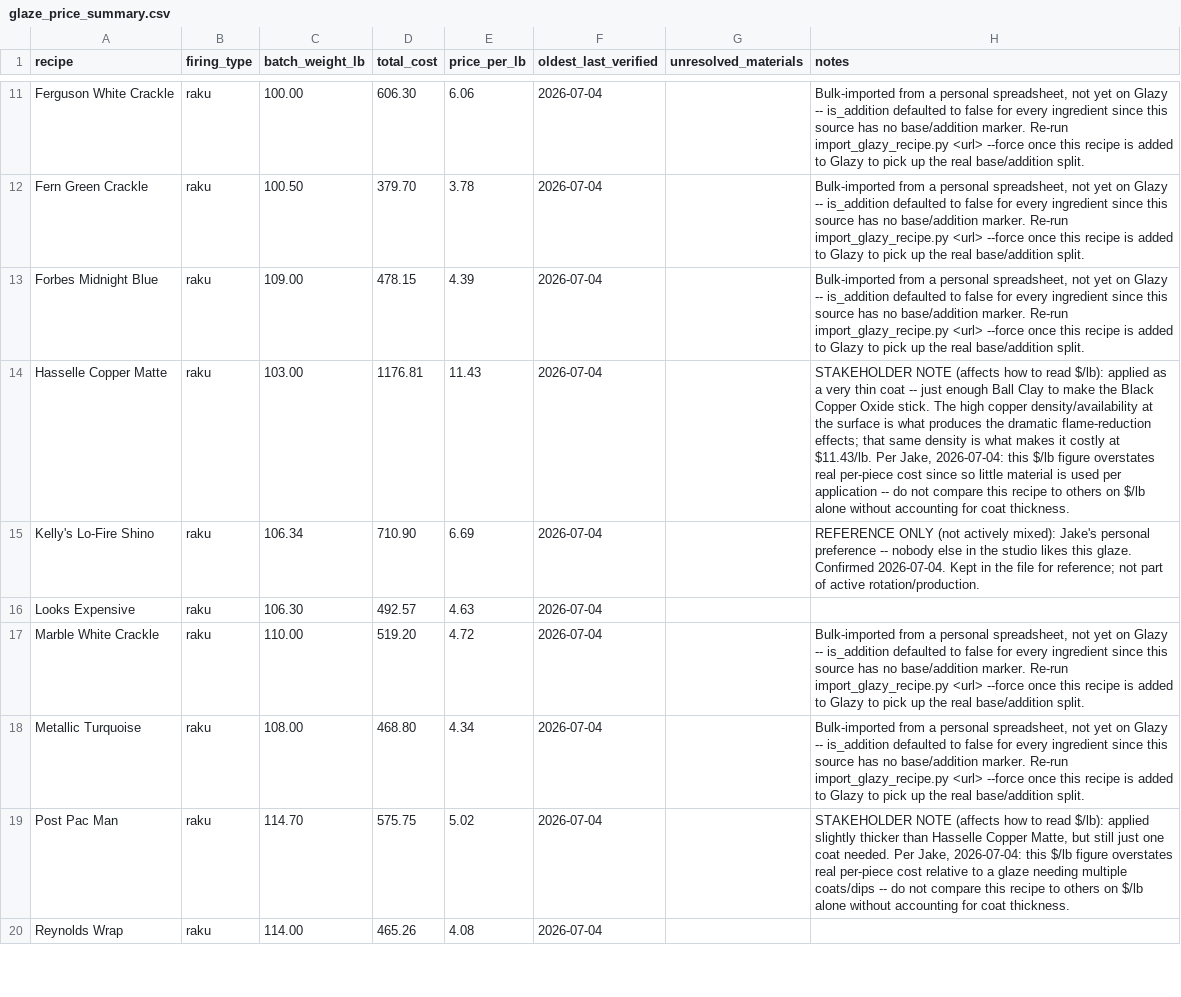
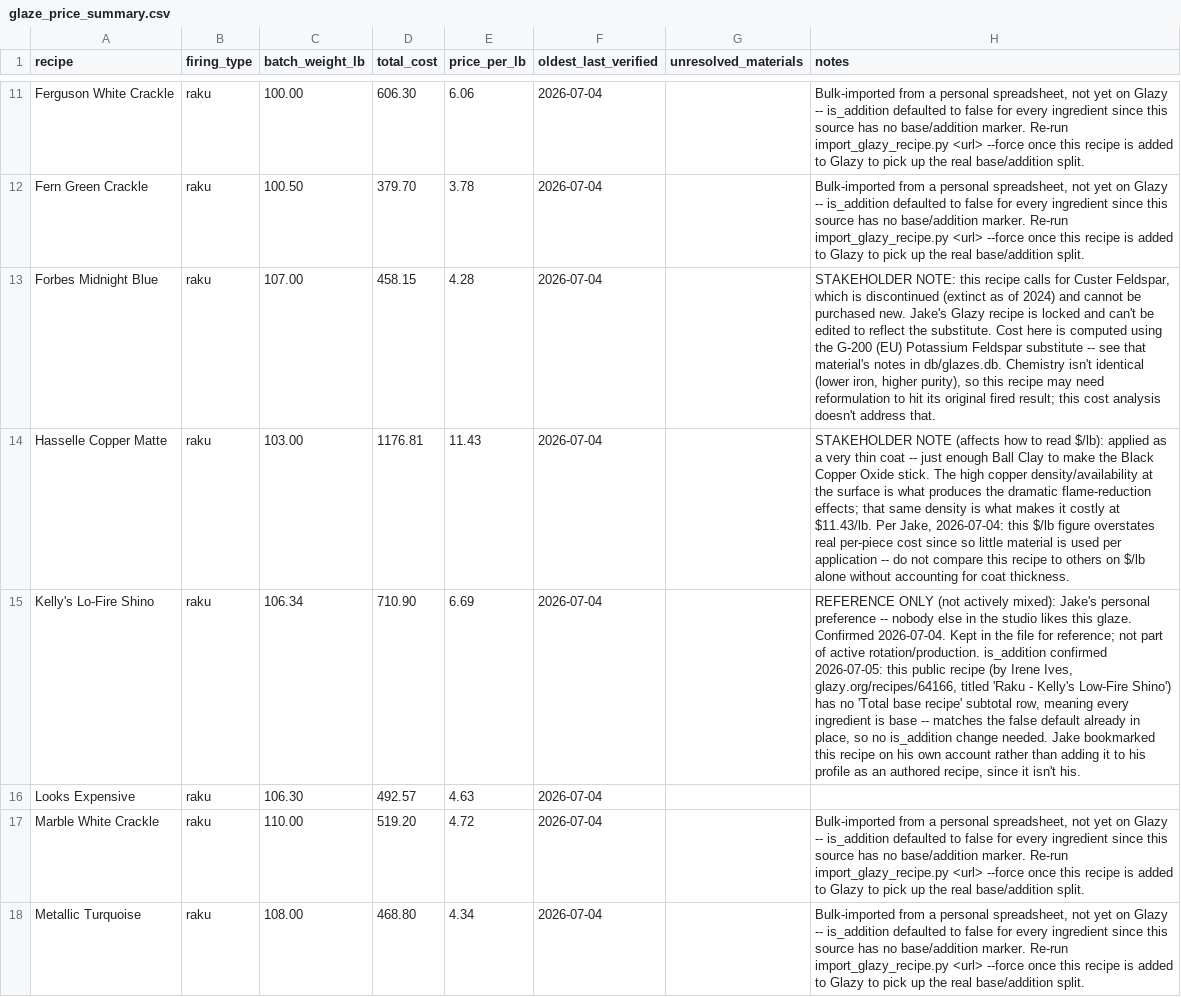
Before and after one commit to jakeYeager/analysis-glazes, a CSV file: reports/glaze_price_summary.csv, drawn as a sheet; only a part is shown, gaps mark what is left out; the shorter side is filled out with more unchanged rows; the diff names each change by its address in the sheet, - before the commit and + after, or states it on an @@ line.

```diff
--- a/reports/glaze_price_summary.csv
+++ b/reports/glaze_price_summary.csv
-C13 (batch_weight_lb): 109.00
+C13 (batch_weight_lb): 107.00
-D13 (total_cost): 478.15
+D13 (total_cost): 458.15
-E13 (price_per_lb): 4.39
+E13 (price_per_lb): 4.28
-H13 (notes): Bulk-imported from a personal spreadsheet, not yet on Glazy -- is_addition defaulted to false for every ingredient since this source has no base/addition marker. Re-run import_glazy_recipe.py <url> --force once this recipe is added to Glazy to pick up the real base/addition split.
+H13 (notes): STAKEHOLDER NOTE: this recipe calls for Custer Feldspar, which is discontinued (extinct as of 2024) and cannot be purchased new. Jake's Glazy recipe is locked and can't be edited to reflect the substitute. Cost here is computed using the G-200 (EU) Potassium Feldspar substitute -- see that material's notes in db/glazes.db. Chemistry isn't identical (lower iron, higher purity), so this recipe may need reformulation to hit its original fired result; this cost analysis doesn't address that.
-H15 (notes): …active rotation/production.
+H15 (notes): …active rotation/production. is_addition confirmed 2026-07-05: this public recipe (by Irene Ives, glazy.org/recipes/64166, titled 'Raku - Kelly's Low-Fire Shino') has no 'Total base recipe' subtotal row, meaning every ingredient is base -- matches the false default already in place, so no is_addition change needed. Jake bookmarked this recipe on his own account rather than adding it to his profile as an authored recipe, since it isn't his.
```
Also changed, not shown: ingredients/ingredient_prices.csv, recipes/compare_recipes.csv, 3 other files.
